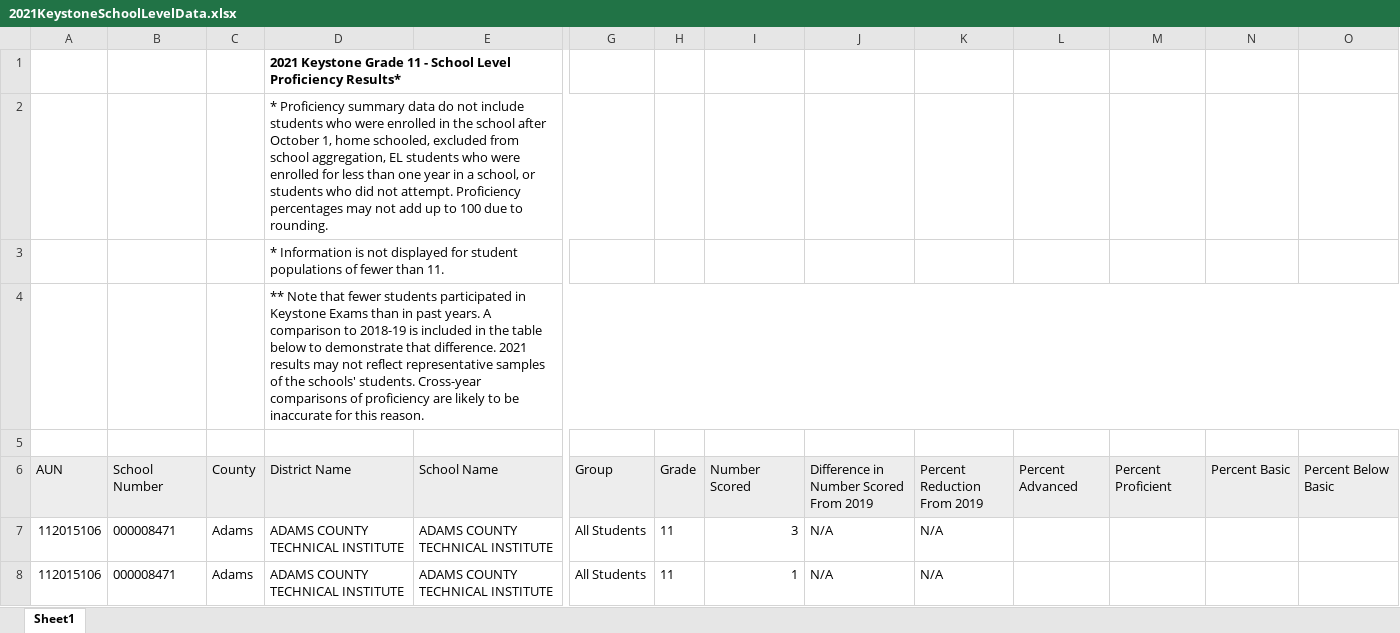
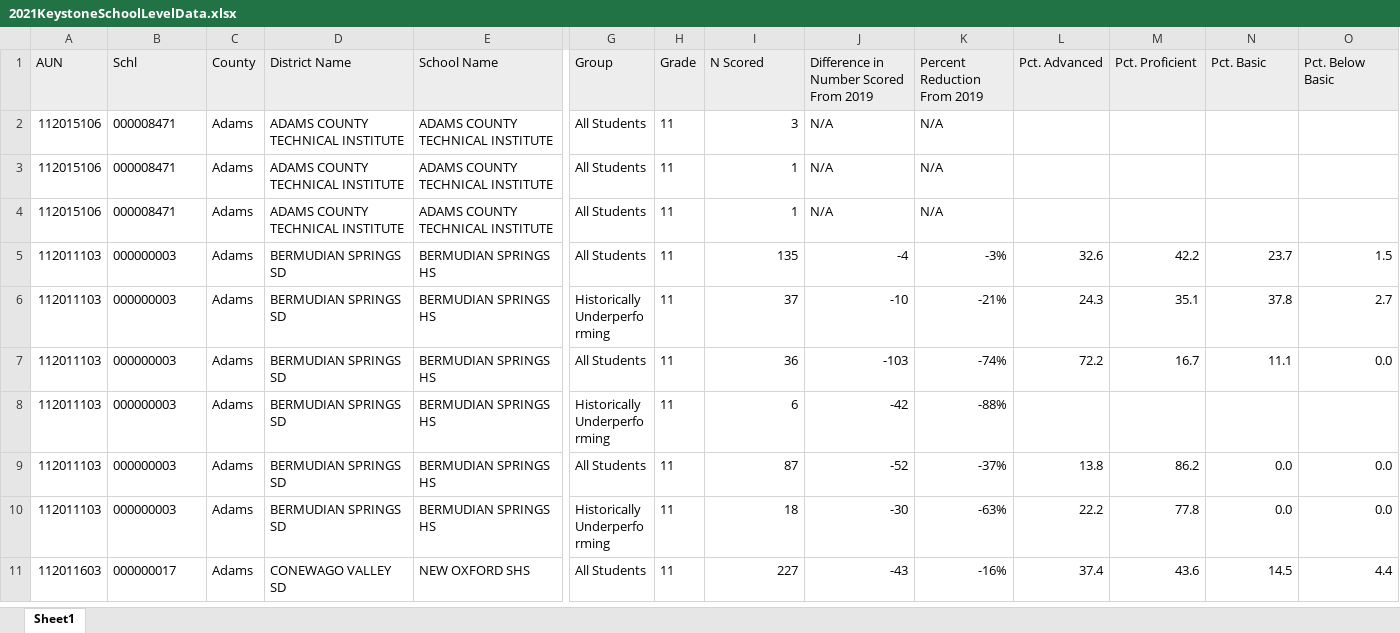
Before and after one commit to caleK1/dbms_proj, an Excel workbook: data/KeystoneExamStateSchoolLevel/2021KeystoneSchoolLevelData.xlsx, sheet Sheet1, drawn as a sheet; only a part is shown, gaps mark what is left out; the shorter side is filled out with more unchanged rows; values as stored, in another font and other column widths than the file's, no borders; removed rows and columns are numbered as before the commit, all else as after; rows hold the shown columns only; the diff names each change by its address in the sheet, - before the commit and + after, or states it on an @@ line.

```diff
--- a/data/KeystoneExamStateSchoolLevel/2021KeystoneSchoolLevelData.xlsx (sheet Sheet1)
+++ b/data/KeystoneExamStateSchoolLevel/2021KeystoneSchoolLevelData.xlsx (sheet Sheet1)
-row 1:  |  |  | 2021 Keystone Grade 11 - School Level Proficiency Results*
-row 2:  |  |  | * Proficiency summary data do not include students who were enrolled in the school after October 1, home schooled, excluded from school aggregation, EL students who were enrolled for less than one year in a school, or students who did not attempt. Proficiency percentages may not add up to 100 due to rounding.
-row 3:  |  |  | * Information is not displayed for student populations of fewer than 11.
-row 4:  |  |  | ** Note that fewer students participated in Keystone Exams than in past years. A comparison to 2018-19 is included in the table below to demonstrate that difference. 2021 results may not reflect representative samples of the schools' students. Cross-year comparisons of proficiency are likely to be inaccurate for this reason.
-row 5: (empty)
-B1: School Number
+B1: Schl
-I1: Number Scored
+I1: N Scored
-L1: Percent Advanced
+L1: Pct. Advanced
-M1: Percent Proficient
+M1: Pct. Proficient
-N1: Percent Basic
+N1: Pct. Basic
-O1: Percent Below Basic
+O1: Pct. Below Basic
```
Also changed, not shown: data/KeystoneExamStateSchoolLevel/2016KeystoneExamsSchoolLevelData.xlsx, data/KeystoneExamStateSchoolLevel/2017KeystoneExamsSchoolLevelData.xlsx, 18 other files.
